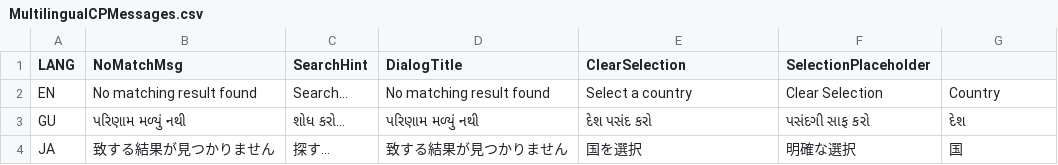
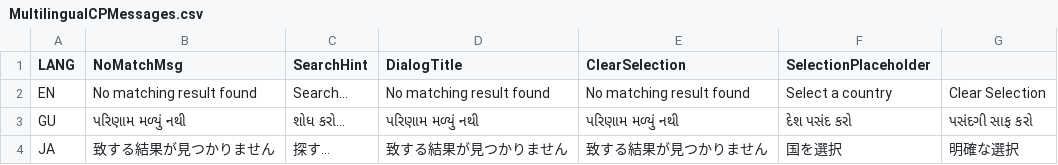
Before and after one commit to hbb20/AndroidCountryPicker, a CSV file: buildSrc/src/main/java/datagenerator/data/MultilingualCPMessages.csv, drawn as a sheet.

Commit message:
Placeholder generator working

```diff
--- a/buildSrc/src/main/java/datagenerator/data/MultilingualCPMessages.csv
+++ b/buildSrc/src/main/java/datagenerator/data/MultilingualCPMessages.csv
@@ -1,4 +1,4 @@
 "LANG","NoMatchMsg","SearchHint","DialogTitle","ClearSelection","SelectionPlaceholder"
-"EN","No matching result found","Search…","No matching result found","Select a country","Clear Selection","Country"
-"GU","પરિણામ મળ્યું નથી","શોધ કરો…","પરિણામ મળ્યું નથી","દેશ પસંદ કરો","પસંદગી સાફ કરો","દેશ"
-"JA","致する結果が見つかりません","探す…","致する結果が見つかりません","国を選択","明確な選択","国"
+"EN","No matching result found","Search…","No matching result found","No matching result found","Select a country","Clear Selection"
+"GU","પરિણામ મળ્યું નથી","શોધ કરો…","પરિણામ મળ્યું નથી","પરિણામ મળ્યું નથી","દેશ પસંદ કરો","પસંદગી સાફ કરો"
+"JA","致する結果が見つかりません","探す…","致する結果が見つかりません","致する結果が見つかりません","国を選択","明確な選択"
```
